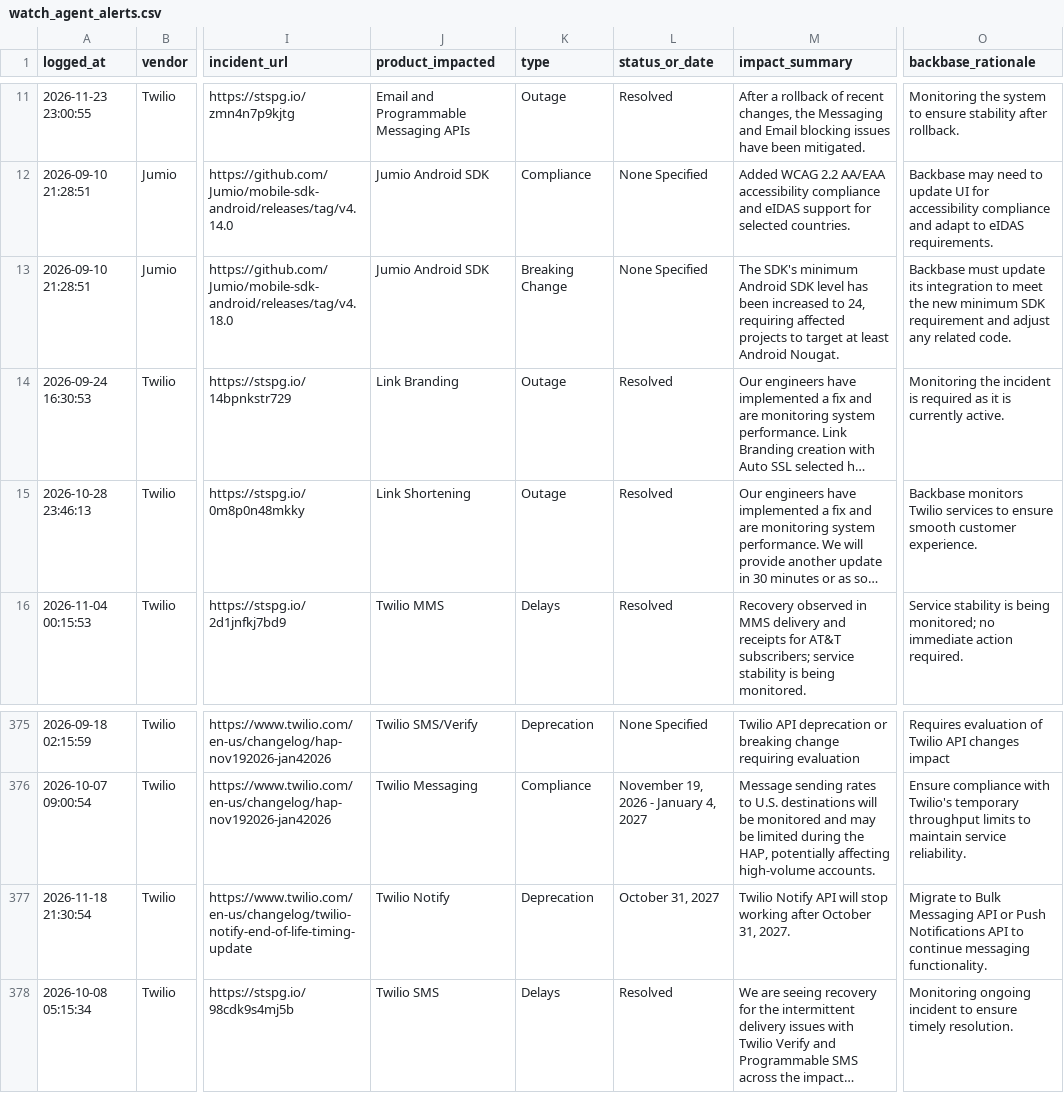
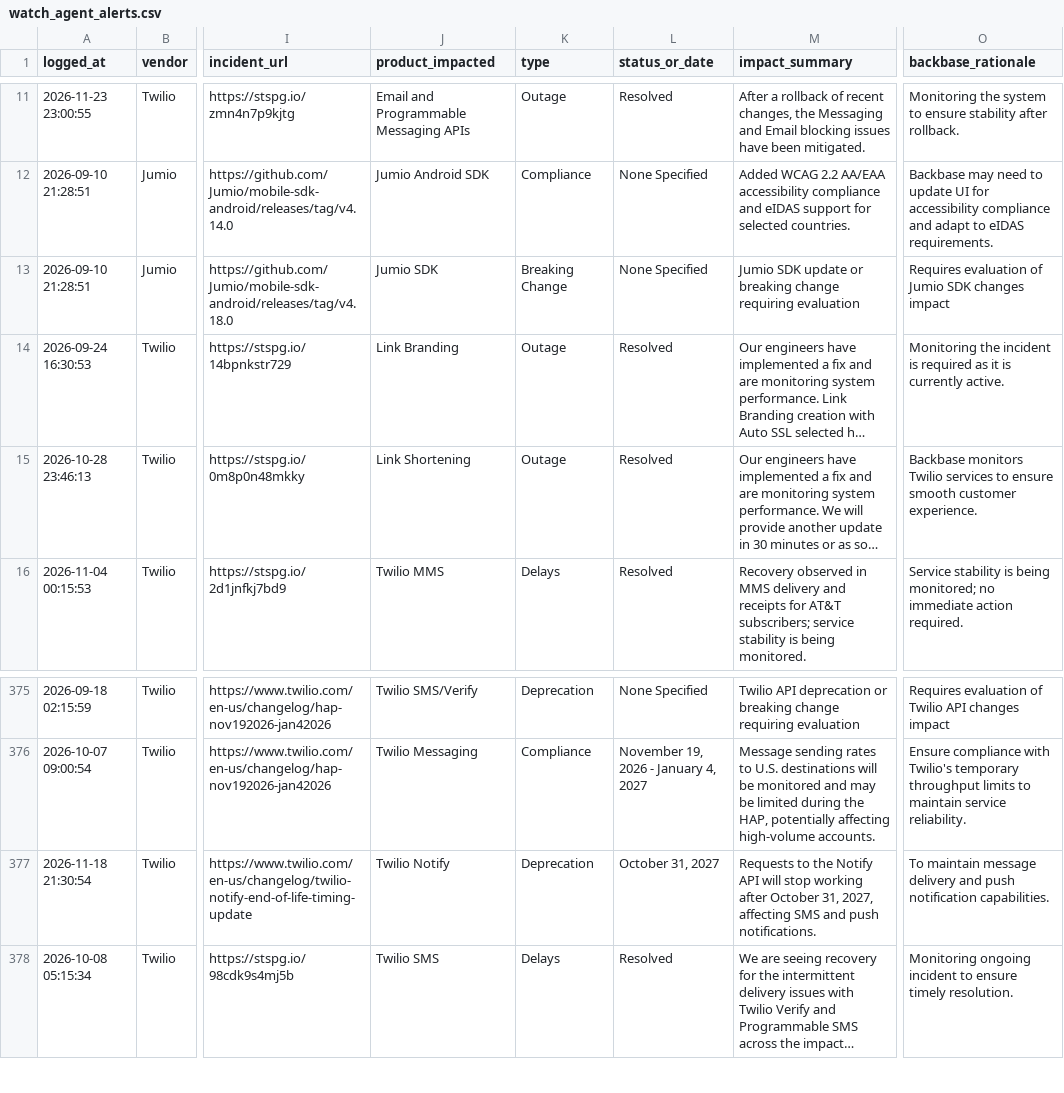
Before and after one commit to abhishek883388/ai_watch_marketplace, a CSV file: watch_agent_alerts.csv, drawn as a sheet; only a part is shown, gaps mark what is left out; long unchanged cells end in …; the diff names each change by its address in the sheet, - before the commit and + after, or states it on an @@ line.

```diff
--- a/watch_agent_alerts.csv
+++ b/watch_agent_alerts.csv
-J13 (product_impacted): Jumio Android SDK
+J13 (product_impacted): Jumio SDK
-M13 (impact_summary): The SDK's minimum Android SDK level has been increased to 24, requiring affected projects to target at least Android Nougat.
+M13 (impact_summary): Jumio SDK update or breaking change requiring evaluation
-O13 (backbase_rationale): Backbase must update its integration to meet the new minimum SDK requirement and adjust any related code.
+O13 (backbase_rationale): Requires evaluation of Jumio SDK changes impact
-M377 (impact_summary): Twilio Notify API will stop working after October 31, 2027.
+M377 (impact_summary): Requests to the Notify API will stop working after October 31, 2027, affecting SMS and push notifications.
-O377 (backbase_rationale): Migrate to Bulk Messaging API or Push Notifications API to continue messaging functionality.
+O377 (backbase_rationale): To maintain message delivery and push notification capabilities.
```
Also changed, not shown: zendesk_watch_agent_alerts.csv.
